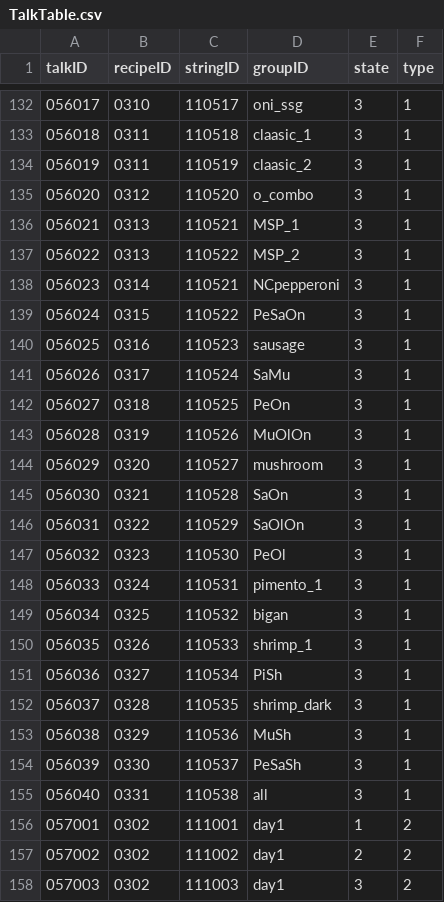
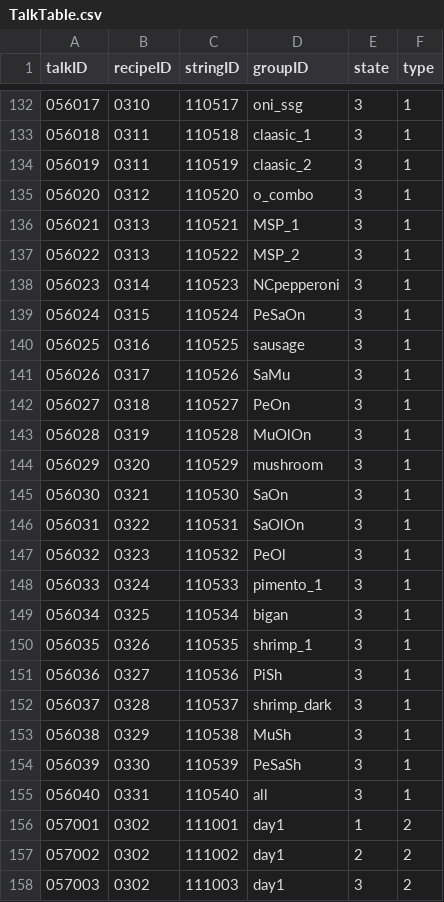
Before and after one commit to Lofan9214/KI_TeamProject_GreatPizza, a CSV file: Assets/Resources/Tables/TalkTable.csv, drawn as a sheet; only a part is shown, gaps mark what is left out.

```diff
--- a/Assets/Resources/Tables/TalkTable.csv
+++ b/Assets/Resources/Tables/TalkTable.csv
@@ -137,20 +137,20 @@ talkID,recipeID,stringID,groupID,state,type
 056022,0313,110522,MSP_2,3,1
-056023,0314,110521,NCpepperoni,3,1
-056024,0315,110522,PeSaOn,3,1
-056025,0316,110523,sausage,3,1
-056026,0317,110524,SaMu,3,1
-056027,0318,110525,PeOn,3,1
-056028,0319,110526,MuOlOn,3,1
-056029,0320,110527,mushroom,3,1
-056030,0321,110528,SaOn,3,1
-056031,0322,110529,SaOlOn,3,1
-056032,0323,110530,PeOl,3,1
-056033,0324,110531,pimento_1,3,1
-056034,0325,110532,bigan,3,1
-056035,0326,110533,shrimp_1,3,1
-056036,0327,110534,PiSh,3,1
-056037,0328,110535,shrimp_dark,3,1
-056038,0329,110536,MuSh,3,1
-056039,0330,110537,PeSaSh,3,1
-056040,0331,110538,all,3,1
+056023,0314,110523,NCpepperoni,3,1
+056024,0315,110524,PeSaOn,3,1
+056025,0316,110525,sausage,3,1
+056026,0317,110526,SaMu,3,1
+056027,0318,110527,PeOn,3,1
+056028,0319,110528,MuOlOn,3,1
+056029,0320,110529,mushroom,3,1
+056030,0321,110530,SaOn,3,1
+056031,0322,110531,SaOlOn,3,1
+056032,0323,110532,PeOl,3,1
+056033,0324,110533,pimento_1,3,1
+056034,0325,110534,bigan,3,1
+056035,0326,110535,shrimp_1,3,1
+056036,0327,110536,PiSh,3,1
+056037,0328,110537,shrimp_dark,3,1
+056038,0329,110538,MuSh,3,1
+056039,0330,110539,PeSaSh,3,1
+056040,0331,110540,all,3,1
 057001,0302,111001,day1,1,2
```
Also changed, not shown: Assets/Resources/Tables/RecipeTable.csv, Assets/Resources/Tables/StringTableKr.csv.
